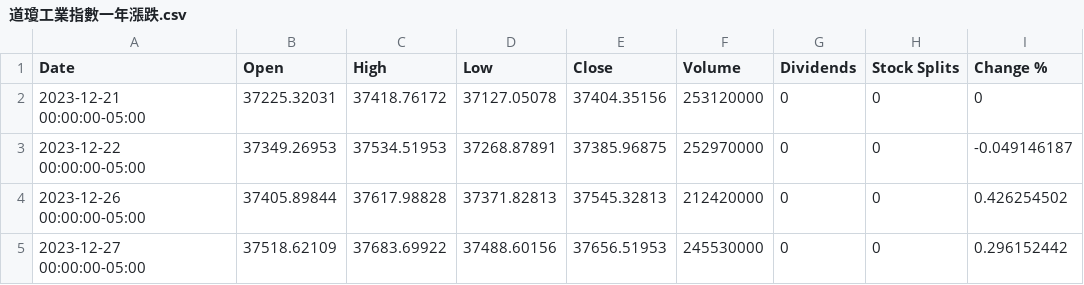
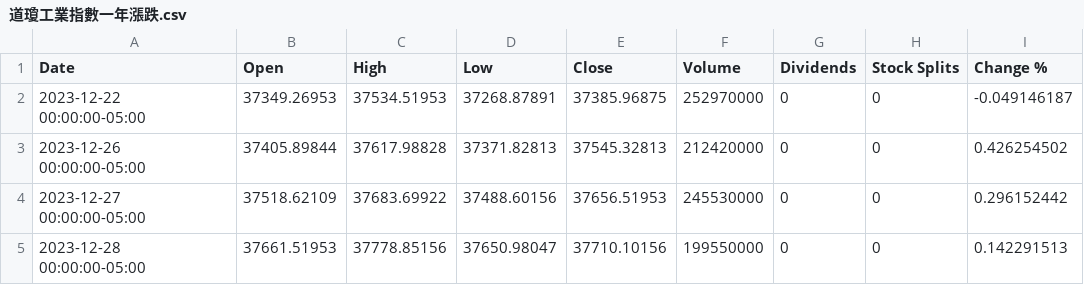
Before and after one commit to ZhenXiang6/IRTM-project, a CSV file: 股票漲跌資料/道瓊工業指數一年漲跌.csv, drawn as a sheet; only a part is shown; the shorter side is filled out with more unchanged rows; the diff names each change by its address in the sheet, - before the commit and + after, or states it on an @@ line.

```diff
--- a/股票漲跌資料/道瓊工業指數一年漲跌.csv
+++ b/股票漲跌資料/道瓊工業指數一年漲跌.csv
-row 2: 2023-12-21 00:00:00-05:00 | 37225.32031 | 37418.76172 | 37127.05078 | 37404.35156 | 253120000 | 0 | 0 | 0
```
Also changed, not shown: 股票漲跌資料/SP500一年漲跌.csv, 股票漲跌資料/三家大盤指數一年漲跌.csv, 1 other file.
